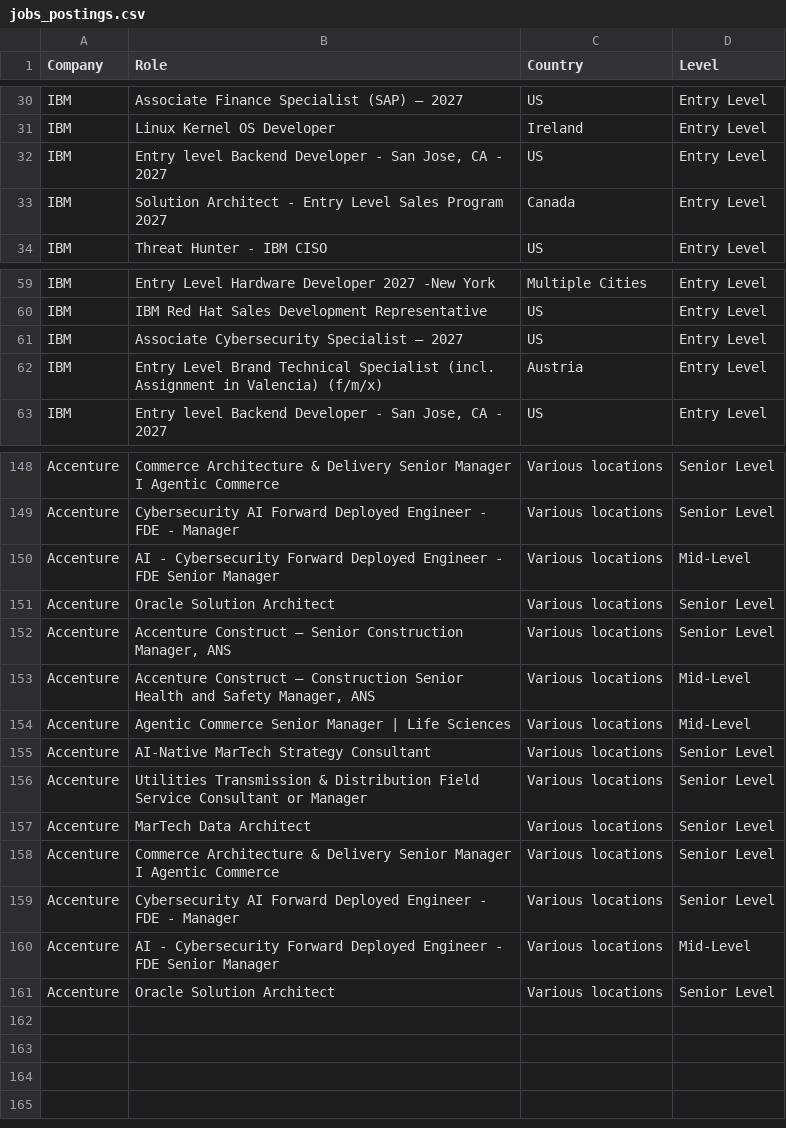
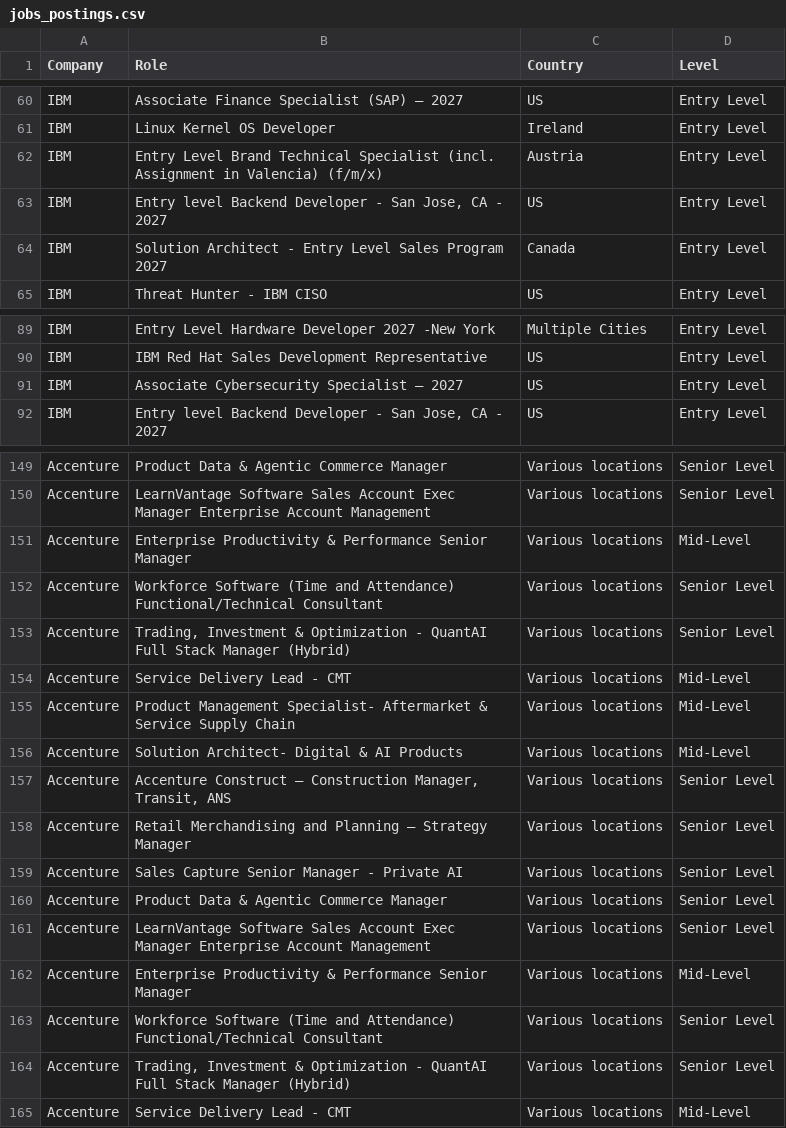
Before and after one commit to nefigarcia/outsourcing-analysis, a CSV file: jobs_postings.csv, drawn as a sheet; only a part is shown, gaps mark what is left out; addresses are those after the commit; the diff covers the shown part only; the diff names each change by its address in the sheet, - before the commit and + after, or states it on an @@ line.

```diff
--- a/jobs_postings.csv
+++ b/jobs_postings.csv
-B149 (Role): Commerce Architecture & Delivery Senior Manager I Agentic Commerce
+B149 (Role): Product Data & Agentic Commerce Manager
-B150 (Role): Cybersecurity AI Forward Deployed Engineer - FDE - Manager
+B150 (Role): LearnVantage Software Sales Account Exec Manager Enterprise Account Management
-B151 (Role): AI - Cybersecurity Forward Deployed Engineer - FDE Senior Manager
+B151 (Role): Enterprise Productivity & Performance Senior Manager
-B152 (Role): Oracle Solution Architect
+B152 (Role): Workforce Software (Time and Attendance) Functional/Technical Consultant
-B153 (Role): Accenture Construct – Senior Construction Manager, ANS
+B153 (Role): Trading, Investment & Optimization - QuantAI Full Stack Manager (Hybrid)
+row 154: Accenture | Service Delivery Lead - CMT | Various locations | Mid-Level
-B155 (Role): Accenture Construct – Construction Senior Health and Safety Manager, ANS
+B155 (Role): Product Management Specialist- Aftermarket & Service Supply Chain
-B156 (Role): Agentic Commerce Senior Manager | Life Sciences
+B156 (Role): Solution Architect- Digital & AI Products
-B157 (Role): AI-Native MarTech Strategy Consultant
+B157 (Role): Accenture Construct – Construction Manager, Transit, ANS
-B158 (Role): Utilities Transmission & Distribution Field Service Consultant or Manager
+B158 (Role): Retail Merchandising and Planning – Strategy Manager
-B159 (Role): MarTech Data Architect
+B159 (Role): Sales Capture Senior Manager - Private AI
-B160 (Role): Commerce Architecture & Delivery Senior Manager I Agentic Commerce
+B160 (Role): Product Data & Agentic Commerce Manager
-B161 (Role): Cybersecurity AI Forward Deployed Engineer - FDE - Manager
+B161 (Role): LearnVantage Software Sales Account Exec Manager Enterprise Account Management
-B162 (Role): AI - Cybersecurity Forward Deployed Engineer - FDE Senior Manager
+B162 (Role): Enterprise Productivity & Performance Senior Manager
-B163 (Role): Oracle Solution Architect
+B163 (Role): Workforce Software (Time and Attendance) Functional/Technical Consultant
+row 164: Accenture | Trading, Investment & Optimization - QuantAI Full Stack Manager (Hybrid) | Various locations | Senior Level
+row 165: Accenture | Service Delivery Lead - CMT | Various locations | Mid-Level
```
Also changed, not shown: 4 added rows, 3 removed rows, 41 moved rows and 25 edited cells elsewhere in this file.
